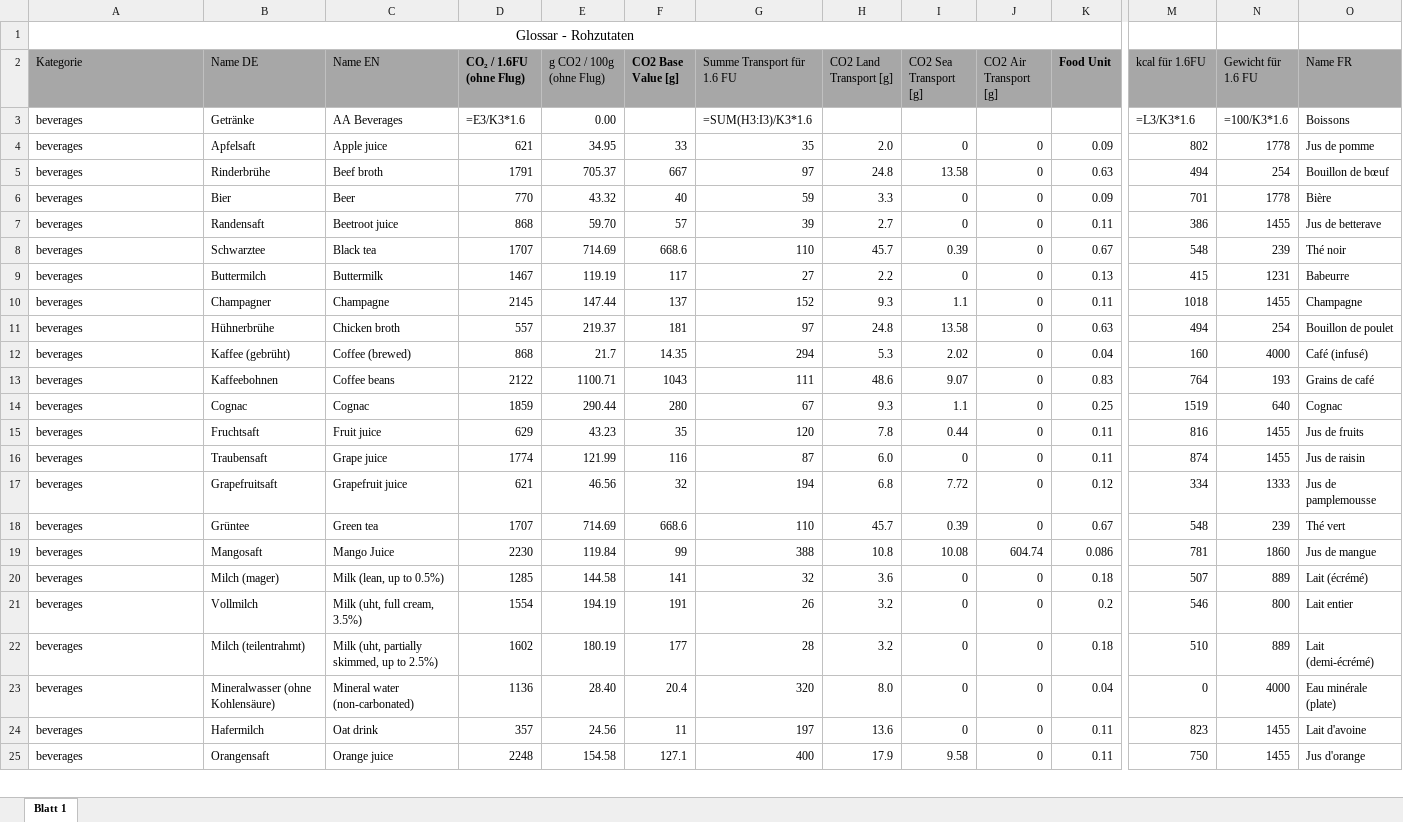
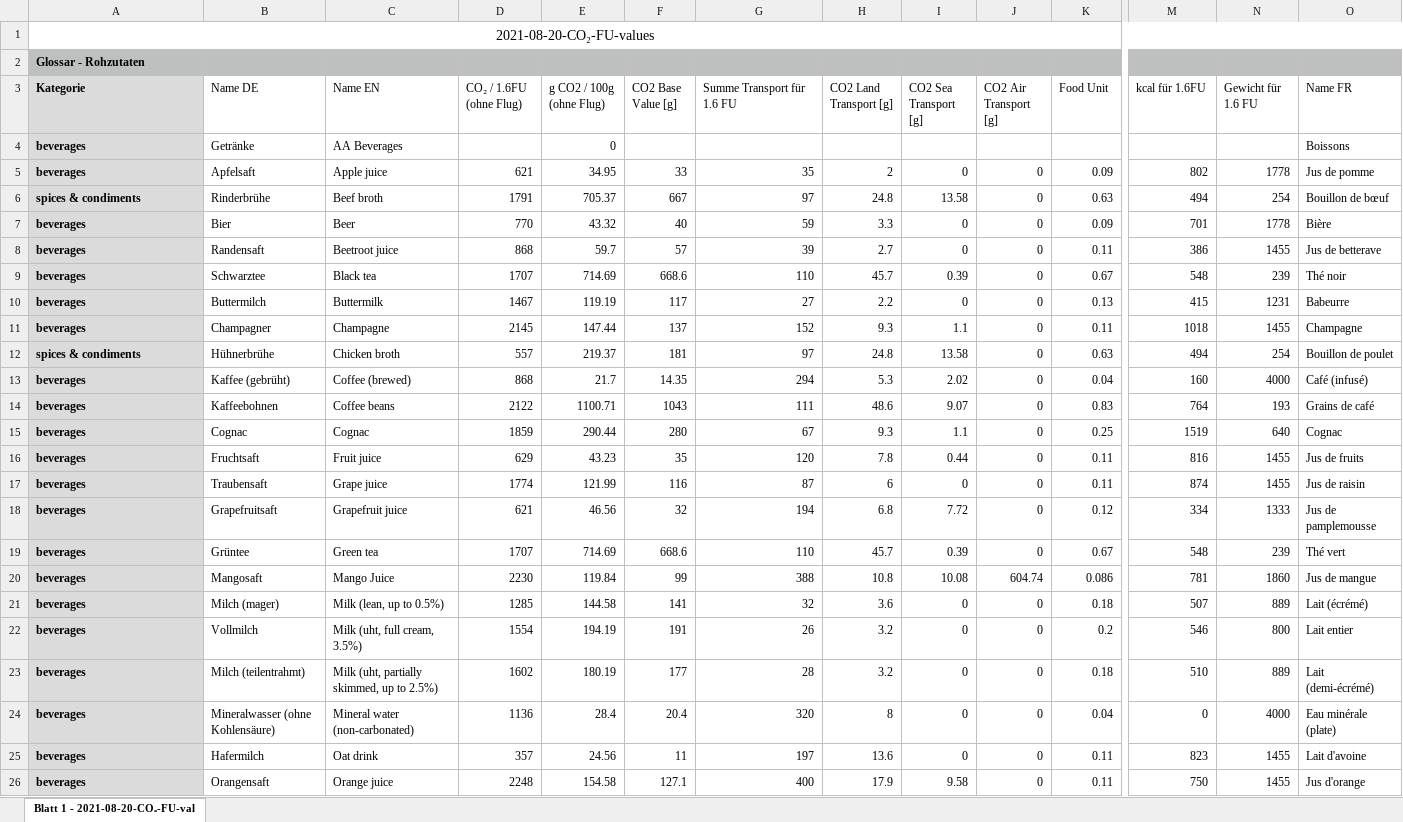
Before and after one commit to AYCE-earth/public, an Excel workbook: Values/2021-08-20-CO₂-FU-values.xlsx, sheet Blatt 1 - 2021-08-20-CO₂-FU-val, drawn as a sheet; only a part is shown, gaps mark what is left out; values as stored, in another font and other column widths than the file's, no borders; formulas without a stored value are shown as written; removed rows and columns are numbered as before the commit, all else as after; rows hold the shown columns only; the diff covers the shown part only; the diff names each change by its address in the sheet, - before the commit and + after, or states it on an @@ line.

```diff
--- a/Values/2021-08-20-CO₂-FU-values.xlsx (sheet Blatt 1 - 2021-08-20-CO₂-FU-val)
+++ b/Values/2021-08-20-CO₂-FU-values.xlsx (sheet Blatt 1 - 2021-08-20-CO₂-FU-val)
-sheet tab: Blatt 1
+sheet tab: Blatt 1 - 2021-08-20-CO₂-FU-val
+row 1: 2021-08-20-CO₂-FU-values
-A2:A26 bold: off
+A2:A26 bold: on
@@ A2 fill: none → #BDC0BF, text size: smaller, alignment: center → left @@
-A1:L1 merged
-M2:O2 fill: none
+M2:O2 fill: #BDC0BF
-A3 fill: #A7A7A7
+A3 fill: #DBDBDB
-B3:O3 fill: #A7A7A7
+B3:O3 fill: none
-D3 bold: on
+D3 bold: off
-F3 bold: on
+F3 bold: off
-K3 bold: on
+K3 bold: off
-A4:A26 fill: none
+A4:A26 fill: #DBDBDB
-D4 (CO₂ / 1.6FU (ohne Flug)): =E3/K3*1.6
+D4 (CO₂ / 1.6FU (ohne Flug)): (empty)
-E4 (g CO2 / 100g (ohne Flug)): 0.00
+E4 (g CO2 / 100g (ohne Flug)): 0
-G4 (Summe Transport für 1.6 FU): =SUM(H3:I3)/K3*1.6
+G4 (Summe Transport für 1.6 FU): (empty)
-M4 (kcal für 1.6FU): =L3/K3*1.6
+M4 (kcal für 1.6FU): (empty)
-N4 (Gewicht für 1.6 FU): =100/K3*1.6
+N4 (Gewicht für 1.6 FU): (empty)
-H5 (CO2 Land Transport [g]): 2.0
+H5 (CO2 Land Transport [g]): 2
-A6 (Kategorie): beverages
+A6 (Kategorie): spices & condiments
-E8 (g CO2 / 100g (ohne Flug)): 59.70
+E8 (g CO2 / 100g (ohne Flug)): 59.7
-A12 (Kategorie): beverages
+A12 (Kategorie): spices & condiments
-H17 (CO2 Land Transport [g]): 6.0
+H17 (CO2 Land Transport [g]): 6
-E24 (g CO2 / 100g (ohne Flug)): 28.40
+E24 (g CO2 / 100g (ohne Flug)): 28.4
-H24 (CO2 Land Transport [g]): 8.0
+H24 (CO2 Land Transport [g]): 8
```
Also changed, not shown: 129 edited cells and cell formats elsewhere in this sheet, formulas that keep their value, 14 other files.
